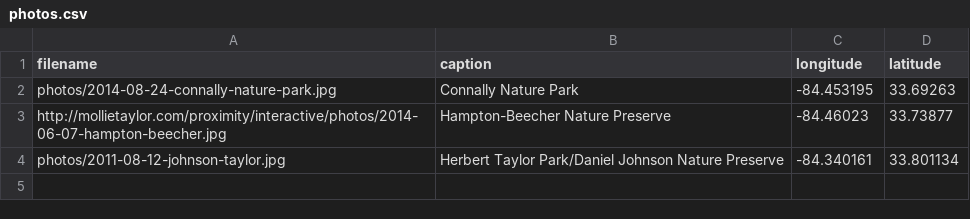
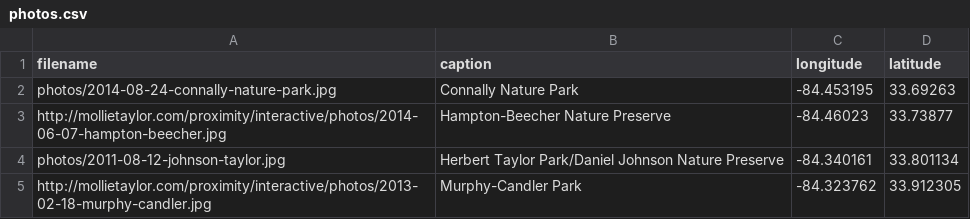
Before and after one commit to mapsandapps/gallery-map, a CSV file: photos.csv, drawn as a sheet.

```diff
--- a/photos.csv
+++ b/photos.csv
@@ -4 +4,2 @@ filename,caption,longitude,latitude
 "photos/2011-08-12-johnson-taylor.jpg","Herbert Taylor Park/Daniel Johnson Nature Preserve",-84.340161,33.801134
+"http://mollietaylor.com/proximity/interactive/photos/2013-02-18-murphy-candler.jpg","Murphy-Candler Park",-84.323762,33.912305
```
Also changed, not shown: 4 other files.
